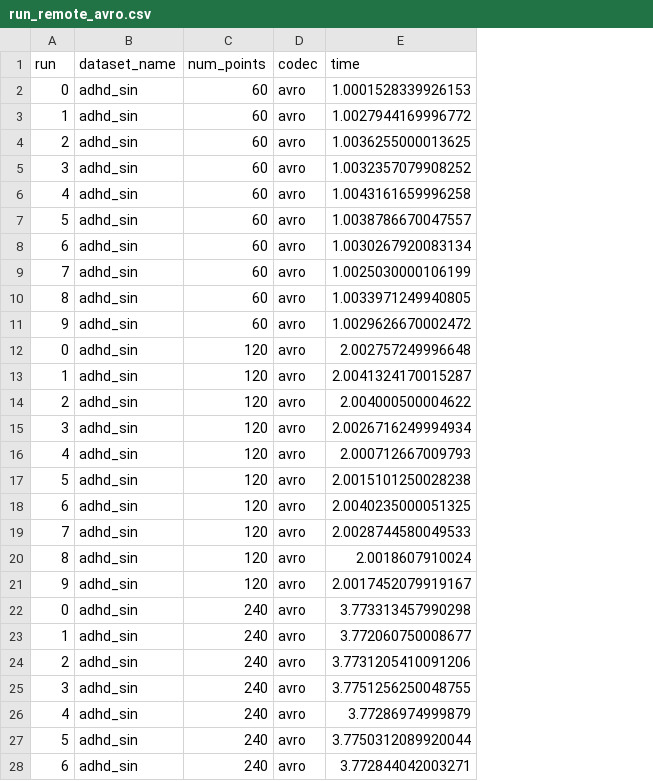
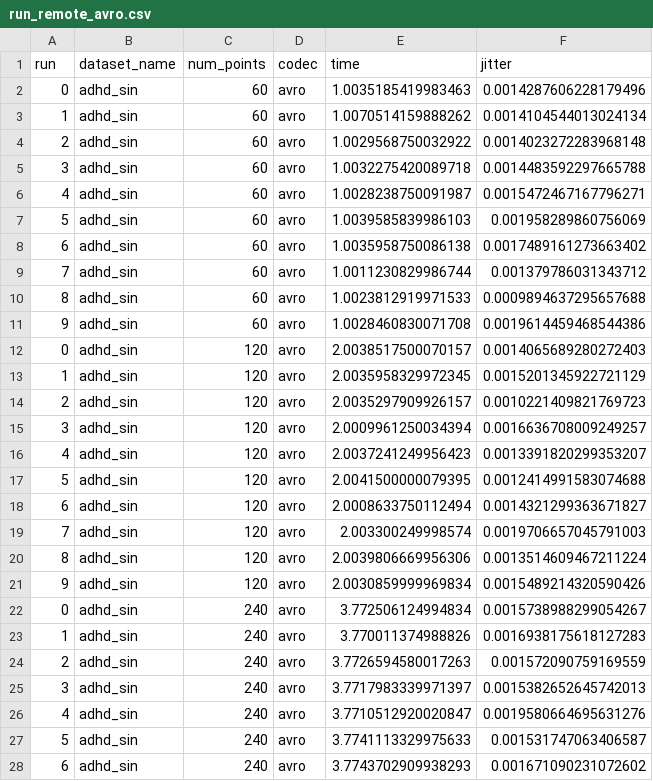
Before and after one commit to nirdslab/streaminghub, a CSV file: datamux/stats/run_remote_avro.csv, drawn as a sheet; only a part is shown; the diff covers the shown part only; the diff names each change by its address in the sheet, - before the commit and + after, or states it on an @@ line.

```diff
--- a/datamux/stats/run_remote_avro.csv
+++ b/datamux/stats/run_remote_avro.csv
+column F (jitter), rows 2-28: 0.0014287606228179496 | 0.0014104544013024134 | 0.0014023272283968148 | 0.0014483592297665788 | 0.0015472467167796271 | 0.001958289860756069 | 0.0017489161273663402 | 0.001379786031343712 | 0.0009894637295657688 | 0.0019614459468544386 | 0.0014065689280272403 | 0.0015201345922721129 | 0.0010221409821769723 | 0.0016636708009249257 | 0.0013391820299353207 | 0.0012414991583074688 | 0.0014321299363671827 | 0.0019706657045791003 | 0.0013514609467211224 | 0.0015489214320590426 | 0.0015738988299054267 | 0.0016938175618127283 | 0.001572090759169559 | 0.0015382652645742013 | 0.0019580664695631276 | 0.001531747063406587 | 0.001671090231072602
-E2 (time): 1.0001528339926153
+E2 (time): 1.0035185419983463
-E3 (time): 1.0027944169996772
+E3 (time): 1.0070514159888262
-E4 (time): 1.0036255000013625
+E4 (time): 1.0029568750032922
-E5 (time): 1.0032357079908252
+E5 (time): 1.0032275420089718
-E6 (time): 1.0043161659996258
+E6 (time): 1.0028238750091987
-E7 (time): 1.0038786670047557
+E7 (time): 1.0039585839986103
-E8 (time): 1.0030267920083134
+E8 (time): 1.0035958750086138
-E9 (time): 1.0025030000106199
+E9 (time): 1.0011230829986744
-E10 (time): 1.0033971249940805
+E10 (time): 1.0023812919971533
-E11 (time): 1.0029626670002472
+E11 (time): 1.0028460830071708
-E12 (time): 2.002757249996648
+E12 (time): 2.0038517500070157
-E13 (time): 2.0041324170015287
+E13 (time): 2.0035958329972345
-E14 (time): 2.004000500004622
+E14 (time): 2.0035297909926157
-E15 (time): 2.0026716249994934
+E15 (time): 2.0009961250034394
-E16 (time): 2.000712667009793
+E16 (time): 2.0037241249956423
-E17 (time): 2.0015101250028238
+E17 (time): 2.0041500000079395
-E18 (time): 2.0040235000051325
+E18 (time): 2.0008633750112494
-E19 (time): 2.0028744580049533
+E19 (time): 2.003300249998574
-E20 (time): 2.0018607910024
+E20 (time): 2.0039806669956306
-E21 (time): 2.0017452079919167
+E21 (time): 2.0030859999969834
-E22 (time): 3.773313457990298
+E22 (time): 3.772506124994834
-E23 (time): 3.772060750008677
+E23 (time): 3.770011374988826
-E24 (time): 3.7731205410091206
+E24 (time): 3.7726594580017263
-E25 (time): 3.7751256250048755
+E25 (time): 3.7717983339971397
-E26 (time): 3.77286974999879
+E26 (time): 3.7710512920020847
-E27 (time): 3.7750312089920044
+E27 (time): 3.7741113329975633
-E28 (time): 3.772844042003271
+E28 (time): 3.7743702909938293
```
Also changed, not shown: 93 edited cells elsewhere in this file, datamux/stats/run_direct.csv, datamux/stats/run_remote_json.csv.
